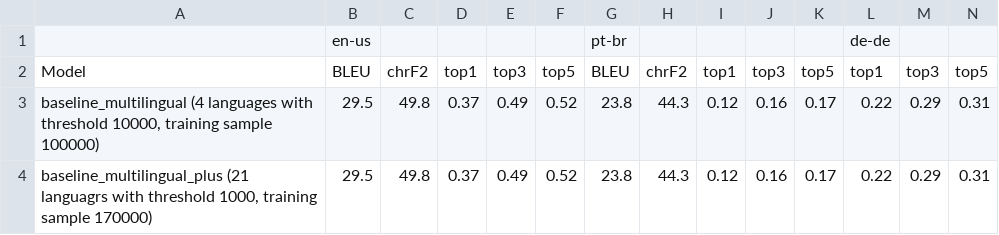
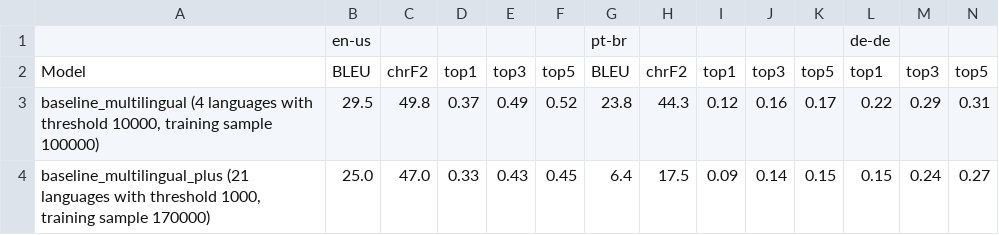
Before and after one commit to J22Melody/signwriting-translation, a CSV file: results_multilingual.csv, drawn as a sheet; only a part is shown; removed rows and columns are numbered as before the commit, all else as after; rows hold the shown columns only; the diff names each change by its address in the sheet, - before the commit and + after, or states it on an @@ line.

Commit message:
Update results_multilingual.csv

```diff
--- a/results_multilingual.csv
+++ b/results_multilingual.csv
-row 4: baseline_multilingual_plus (21 languagrs with threshold 1000, training sample 170000) | 29.5 | 49.8 | 0.37 | 0.49 | 0.52 | 23.8 | 44.3 | 0.12 | 0.16 | 0.17 | 0.22 | 0.29 | 0.31
+row 4: baseline_multilingual_plus (21 languages with threshold 1000, training sample 170000) | 25.0 | 47.0 | 0.33 | 0.43 | 0.45 | 6.4 | 17.5 | 0.09 | 0.14 | 0.15 | 0.15 | 0.24 | 0.27
```
